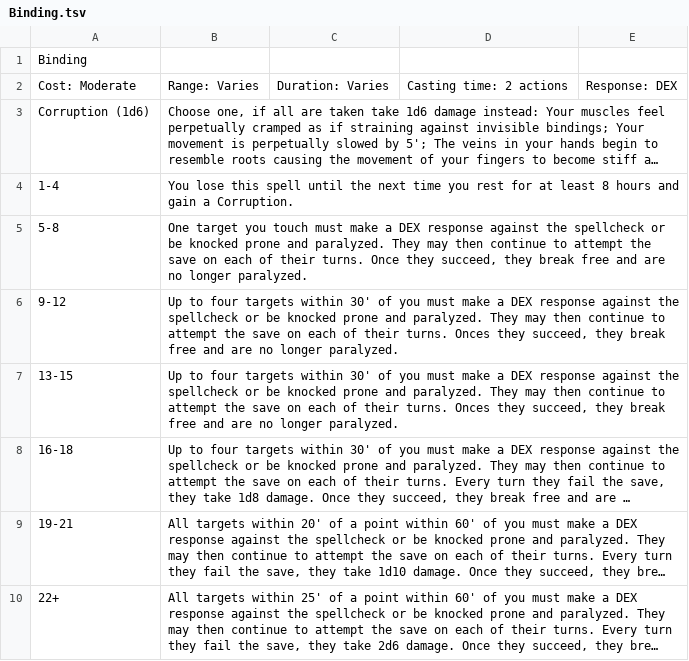
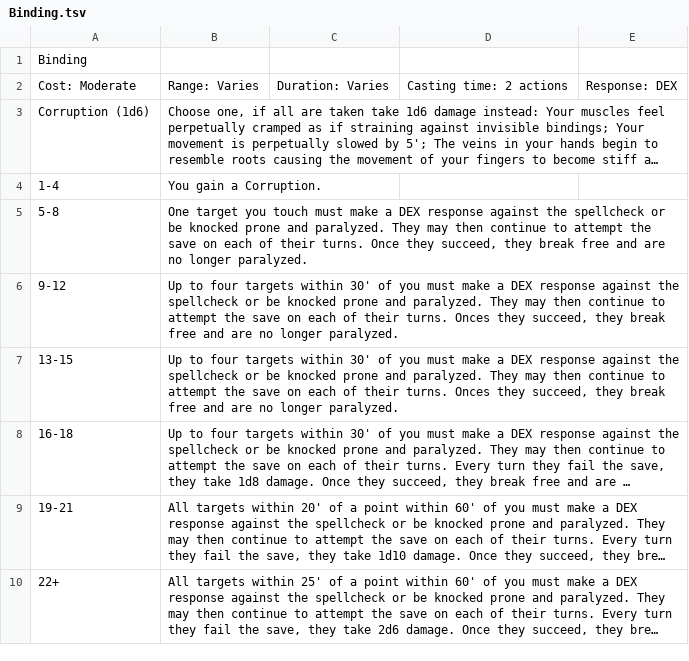
Before and after one commit to ckwk/rogue-character-sheet, a TSV file: API/Spells/Binding.tsv, drawn as a sheet; long unchanged cells end in …; the diff names each change by its address in the sheet, - before the commit and + after, or states it on an @@ line.

Commit message:
Updated API to fix spell failure

```diff
--- a/API/Spells/Binding.tsv
+++ b/API/Spells/Binding.tsv
-B4: You lose this spell until the next time you rest for at least 8 hours and gain a…
+B4: You gain a…
```
Also changed, not shown: API/Spells/Bolt.tsv, API/Spells/Burning Hands.tsv, 28 other files.
